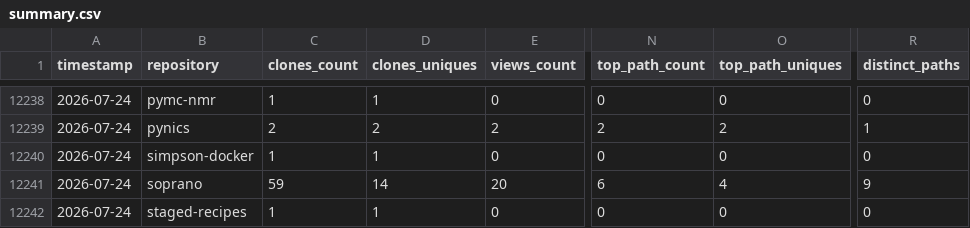
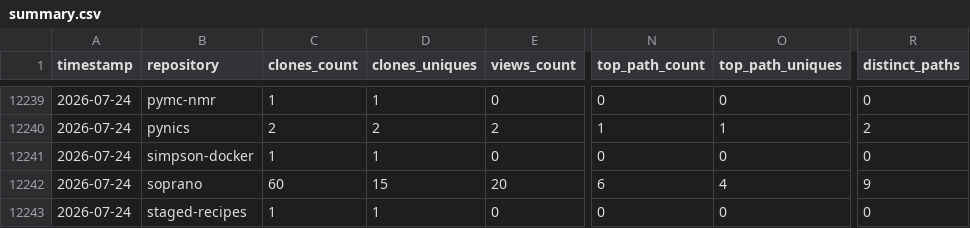
Before and after one commit to CCP-NC/metrics, a CSV file: traffic-stats/summary.csv, drawn as a sheet; only a part is shown, gaps mark what is left out; addresses are those after the commit; the diff covers the shown part only; the diff names each change by its address in the sheet, - before the commit and + after, or states it on an @@ line.

```diff
--- a/traffic-stats/summary.csv
+++ b/traffic-stats/summary.csv
-N12240 (top_path_count): 2
+N12240 (top_path_count): 1
-O12240 (top_path_uniques): 2
+O12240 (top_path_uniques): 1
-R12240 (distinct_paths): 1
+R12240 (distinct_paths): 2
-C12242 (clones_count): 59
+C12242 (clones_count): 60
-D12242 (clones_uniques): 14
+D12242 (clones_uniques): 15
```
Also changed, not shown: 1 added row and 56 edited cells elsewhere in this file, 53 other files.
